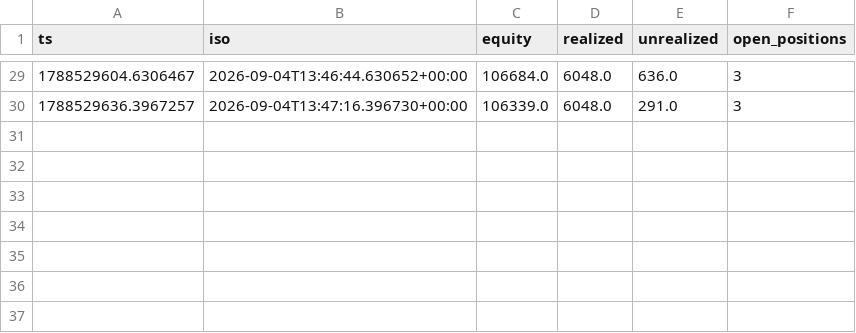
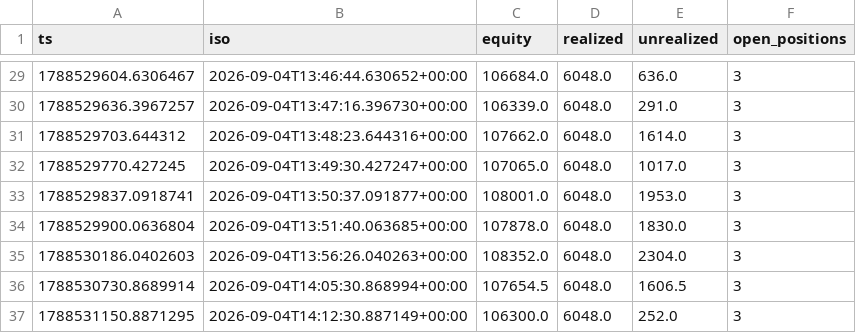
Before and after one commit to mtoenail/Worca, a CSV file: results/submission/shadow_equity.csv, drawn as a sheet; only a part is shown, gaps mark what is left out; the diff names each change by its address in the sheet, - before the commit and + after, or states it on an @@ line.

```diff
--- a/results/submission/shadow_equity.csv
+++ b/results/submission/shadow_equity.csv
+row 31: 1788529703.644312 | 2026-09-04T13:48:23.644316+00:00 | 107662.0 | 6048.0 | 1614.0 | 3
+row 32: 1788529770.427245 | 2026-09-04T13:49:30.427247+00:00 | 107065.0 | 6048.0 | 1017.0 | 3
+row 33: 1788529837.0918741 | 2026-09-04T13:50:37.091877+00:00 | 108001.0 | 6048.0 | 1953.0 | 3
+row 34: 1788529900.0636804 | 2026-09-04T13:51:40.063685+00:00 | 107878.0 | 6048.0 | 1830.0 | 3
+row 35: 1788530186.0402603 | 2026-09-04T13:56:26.040263+00:00 | 108352.0 | 6048.0 | 2304.0 | 3
+row 36: 1788530730.8689914 | 2026-09-04T14:05:30.868994+00:00 | 107654.5 | 6048.0 | 1606.5 | 3
+row 37: 1788531150.8871295 | 2026-09-04T14:12:30.887149+00:00 | 106300.0 | 6048.0 | 252.0 | 3
```
Also changed, not shown: 5 other files.
